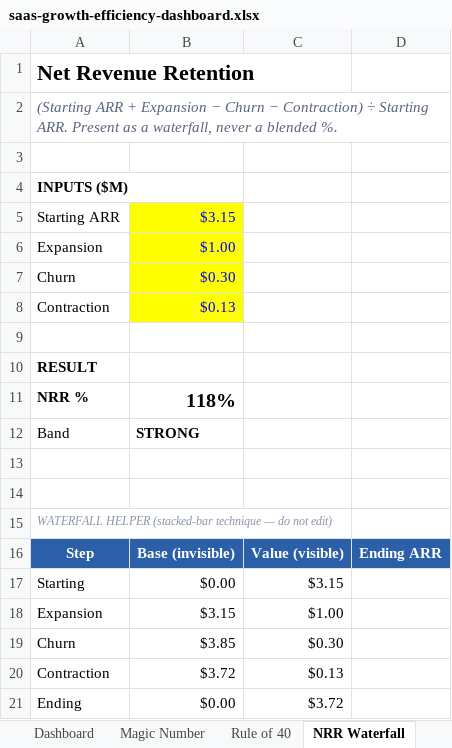
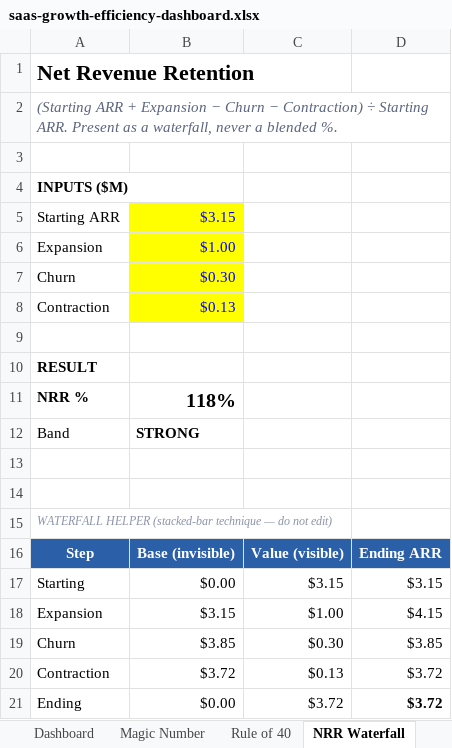
Before and after one commit to dmavridi6478/business, an Excel workbook: Artifacts/business/saas-growth-efficiency-dashboard.xlsx, sheet NRR Waterfall, drawn as a sheet; values as stored, in another font and other column widths than the file's, no borders; charts and pictures and conditional formats not drawn; the diff names each change by its address in the sheet, - before the commit and + after, or states it on an @@ line.

```diff
--- a/Artifacts/business/saas-growth-efficiency-dashboard.xlsx (sheet NRR Waterfall)
+++ b/Artifacts/business/saas-growth-efficiency-dashboard.xlsx (sheet NRR Waterfall)
-D17: (empty)
+D17: $3.15
-D18: (empty)
+D18: $4.15
-D19: (empty)
+D19: $3.85
-D20:D21: (empty)
+D20:D21: $3.72
```
Also changed, not shown: sheet LTVCAC by Channel, formulas that keep their value, charts or pictures.
